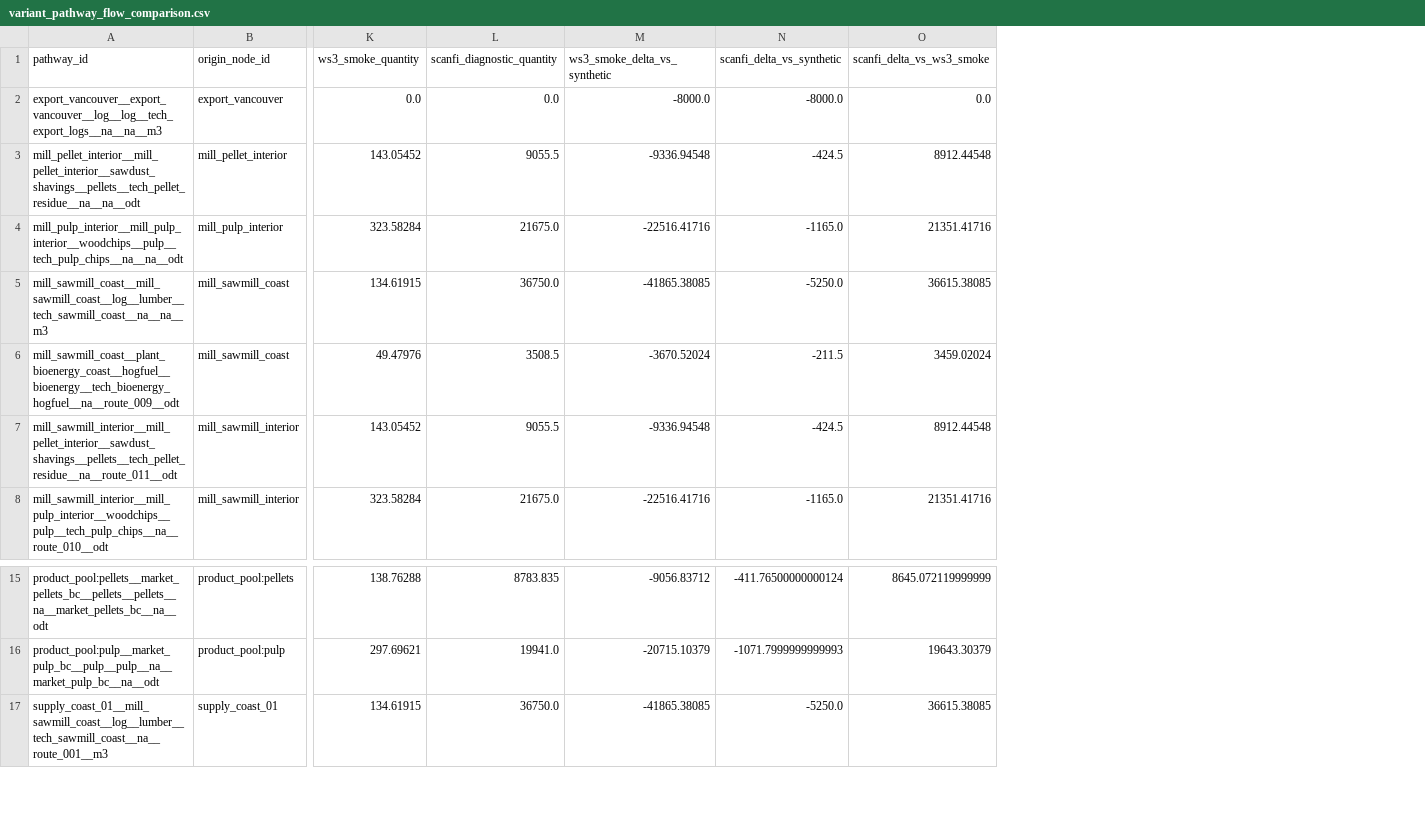
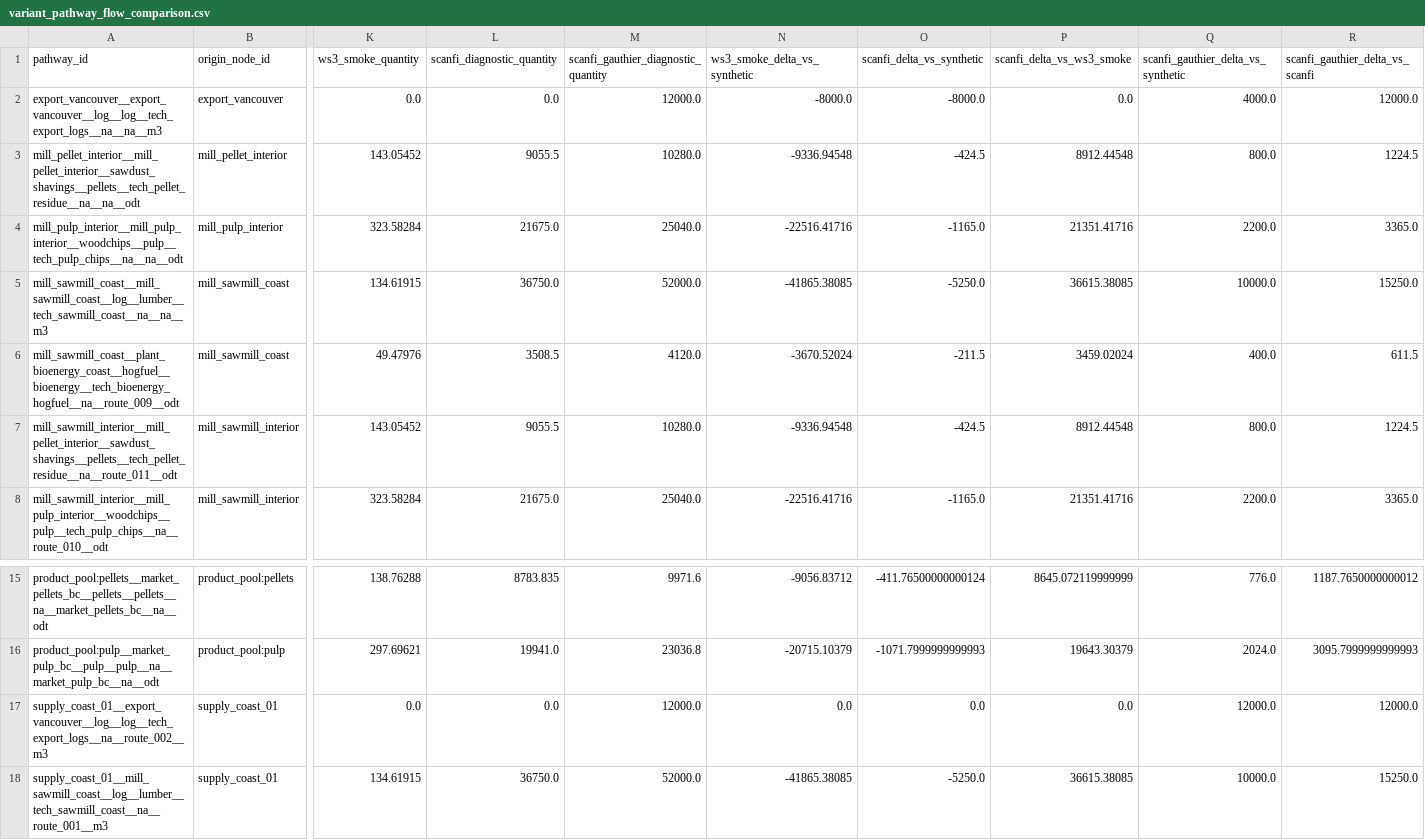
Before and after one commit to UBC-FRESH/clews-c2070-fresh, a CSV file: metadata/ffcm-archive/prototype-comparisons/bc-mini-three-way/variant_pathway_flow_comparison.csv, drawn as a sheet; only a part is shown, gaps mark what is left out; rows hold the shown columns only; the diff names each change by its address in the sheet, - before the commit and + after, or states it on an @@ line.

Commit message:
P3.7 add SCANFI Gauthier diagnostic variant

```diff
--- a/metadata/ffcm-archive/prototype-comparisons/bc-mini-three-way/variant_pathway_flow_comparison.csv
+++ b/metadata/ffcm-archive/prototype-comparisons/bc-mini-three-way/variant_pathway_flow_comparison.csv
+column M, rows 1-8: scanfi_gauthier_diagnostic_quantity | 12000.0 | 10280.0 | 25040.0 | 52000.0 | 4120.0 | 10280.0 | 25040.0; rows 15-16: 9971.6 | 23036.8; row 18: 52000.0
+column Q, rows 1-8: scanfi_gauthier_delta_vs_synthetic | 4000.0 | 800.0 | 2200.0 | 10000.0 | 400.0 | 800.0 | 2200.0; rows 15-16: 776.0 | 2024.0; row 18: 10000.0
+column R (scanfi_gauthier_delta_vs_scanfi), rows 2-8: 12000.0 | 1224.5 | 3365.0 | 15250.0 | 611.5 | 1224.5 | 3365.0; rows 15-16: 1187.7650000000012 | 3095.7999999999993; row 18: 15250.0
+row 17: supply_coast_01__export_vancouver__log__log__tech_export_logs__na__route_002__m3 | supply_coast_01 | 0.0 | 0.0 | 12000.0 | 0.0 | 0.0 | 0.0 | 12000.0 | 12000.0
```
Also changed, not shown: metadata/ffcm-archive/prototype-comparisons/bc-mini-three-way/variant_objective_comparison.csv, metadata/ffcm-archive/prototype-comparisons/bc-mini-three-way/variant_run_matrix.csv, 26 other files.
